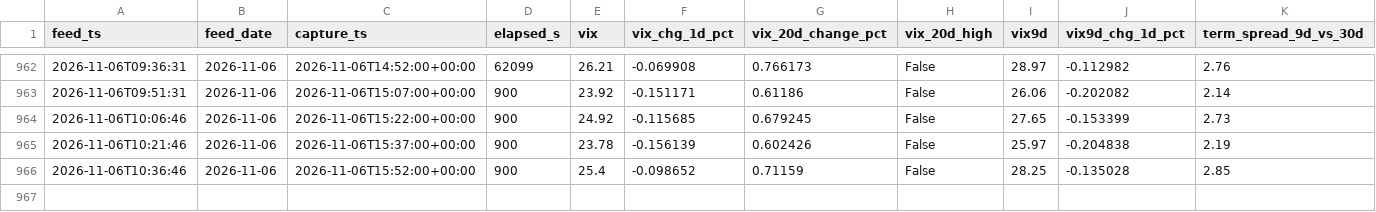
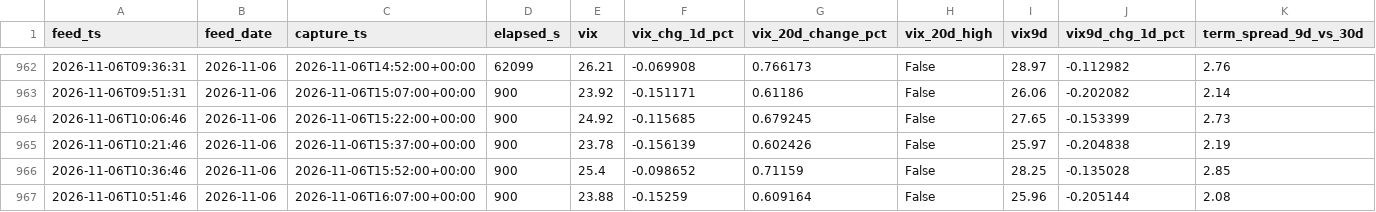
Before and after one commit to Emf2912147/GEX, a CSV file: history/vix_state.csv, drawn as a sheet; only a part is shown, gaps mark what is left out; rows hold the shown columns only; the diff names each change by its address in the sheet, - before the commit and + after, or states it on an @@ line.

```diff
--- a/history/vix_state.csv
+++ b/history/vix_state.csv
+row 967: 2026-11-06T10:51:46 | 2026-11-06 | 2026-11-06T16:07:00+00:00 | 900 | 23.88 | -0.15259 | 0.609164 | False | 25.96 | -0.205144 | 2.08
```
Also changed, not shown: 13 other files.
